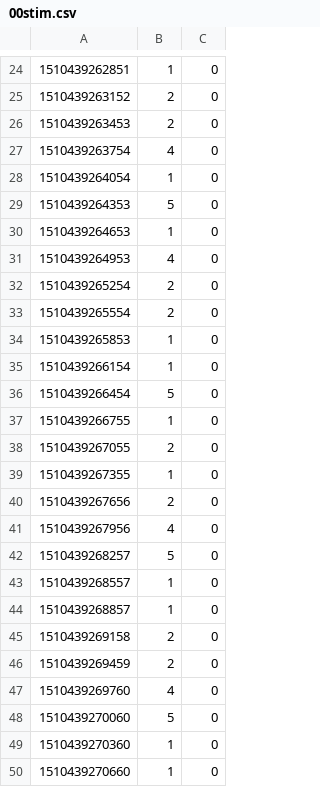
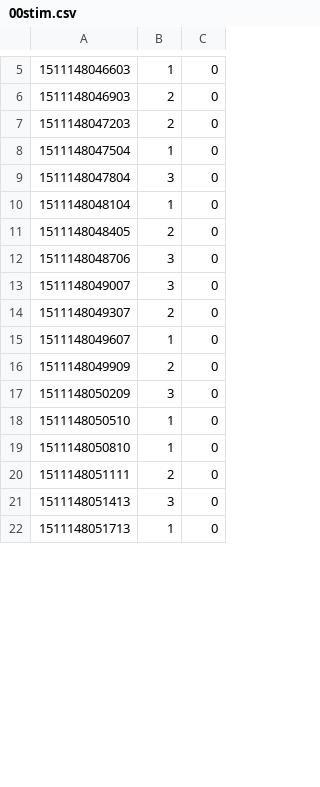
Before and after one commit to borisqua/mbeeg, a CSV file: distr/bin/mbeeg2nt/logs/00stim.csv, drawn as a sheet; only a part is shown, gaps mark what is left out; the diff covers the shown part only.

```diff
--- a/distr/bin/mbeeg2nt/logs/00stim.csv
+++ b/distr/bin/mbeeg2nt/logs/00stim.csv
@@ -24,27 +5,18 @@
-1510439262851,1,0
-1510439263152,2,0
-1510439263453,2,0
-1510439263754,4,0
-1510439264054,1,0
-1510439264353,5,0
-1510439264653,1,0
-1510439264953,4,0
-1510439265254,2,0
-1510439265554,2,0
-1510439265853,1,0
-1510439266154,1,0
-1510439266454,5,0
-1510439266755,1,0
-1510439267055,2,0
-1510439267355,1,0
-1510439267656,2,0
-1510439267956,4,0
-1510439268257,5,0
-1510439268557,1,0
-1510439268857,1,0
-1510439269158,2,0
-1510439269459,2,0
-1510439269760,4,0
-1510439270060,5,0
-1510439270360,1,0
-1510439270660,1,0
+1511148046603,1,0
+1511148046903,2,0
+1511148047203,2,0
+1511148047504,1,0
+1511148047804,3,0
+1511148048104,1,0
+1511148048405,2,0
+1511148048706,3,0
+1511148049007,3,0
+1511148049307,2,0
+1511148049607,1,0
+1511148049909,2,0
+1511148050209,3,0
+1511148050510,1,0
+1511148050810,1,0
+1511148051111,2,0
+1511148051413,3,0
+1511148051713,1,0
```
Also changed, not shown: 5 added rows, 31 removed rows and 8 edited cells elsewhere in this file, 53 other files.
